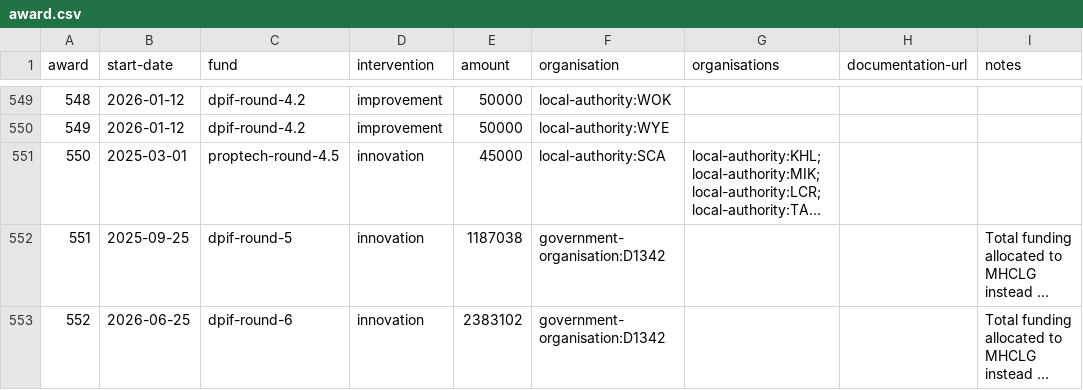
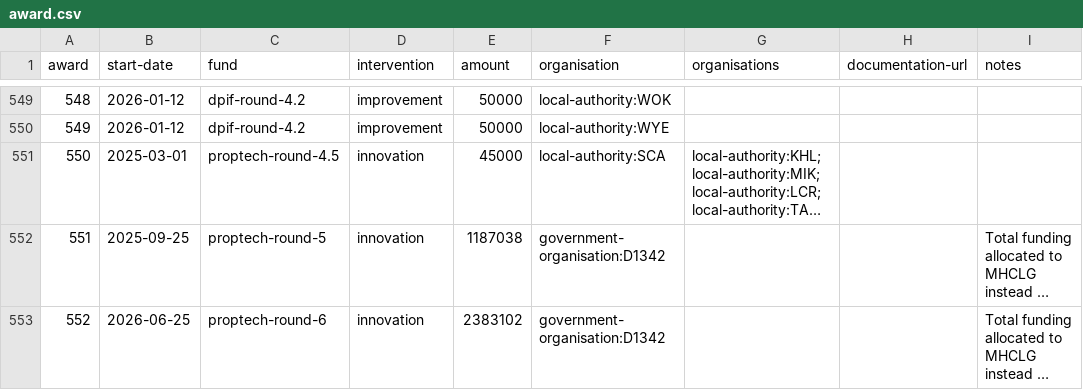
Before and after one commit to digital-land/specification, a CSV file: content/award.csv, drawn as a sheet; only a part is shown, gaps mark what is left out; long unchanged cells end in …; the diff names each change by its address in the sheet, - before the commit and + after, or states it on an @@ line.

Commit message:
Update award.csv

```diff
--- a/content/award.csv
+++ b/content/award.csv
-C552 (fund): dpif-round-5
+C552 (fund): proptech-round-5
-C553 (fund): dpif-round-6
+C553 (fund): proptech-round-6
```
